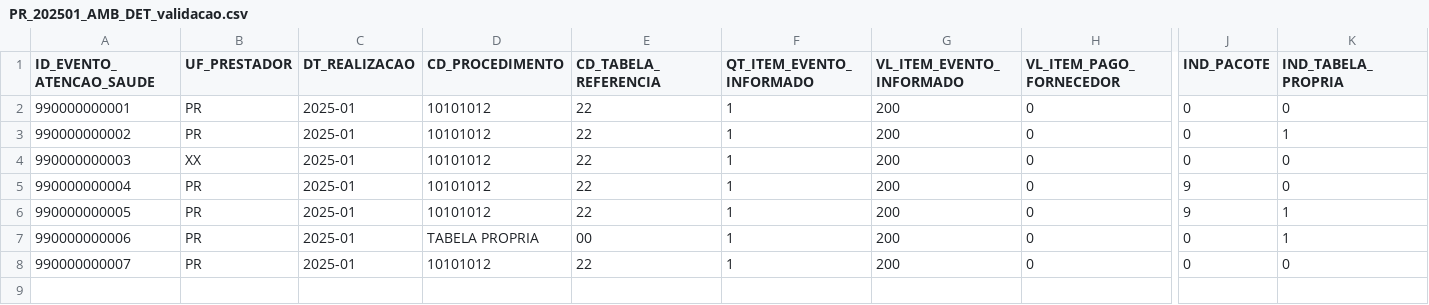
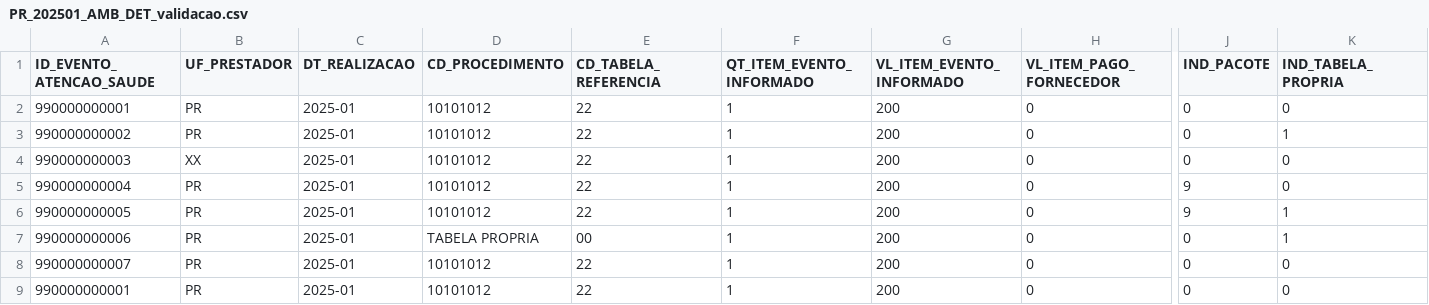
Before and after one commit to mmsmarciomarcos-1974/LEGATECH-Core-CABS002, a CSV file: data/sample/PR_202501_AMB_DET_validacao.csv, drawn as a sheet; only a part is shown, gaps mark what is left out; rows hold the shown columns only; the diff names each change by its address in the sheet, - before the commit and + after, or states it on an @@ line.

```diff
--- a/data/sample/PR_202501_AMB_DET_validacao.csv
+++ b/data/sample/PR_202501_AMB_DET_validacao.csv
+row 9: 990000000001 | PR | 2025-01 | 10101012 | 22 | 1 | 200 | 0 | 0 | 0
```
Also changed, not shown: 6 other files.
